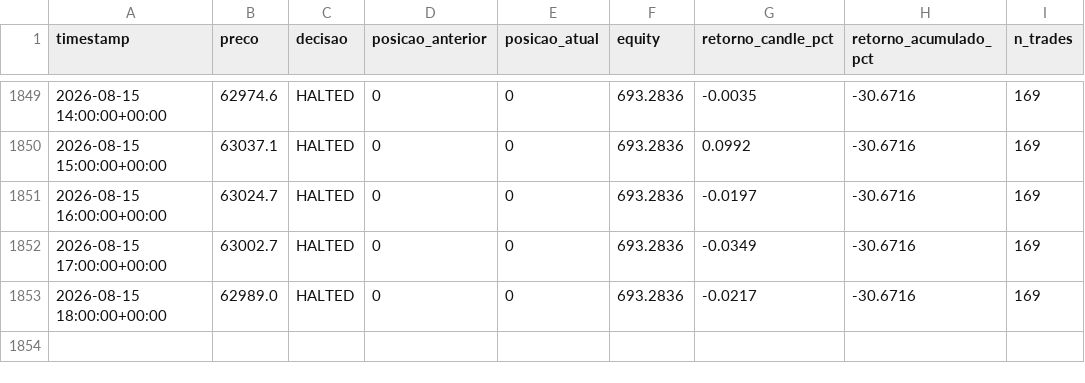
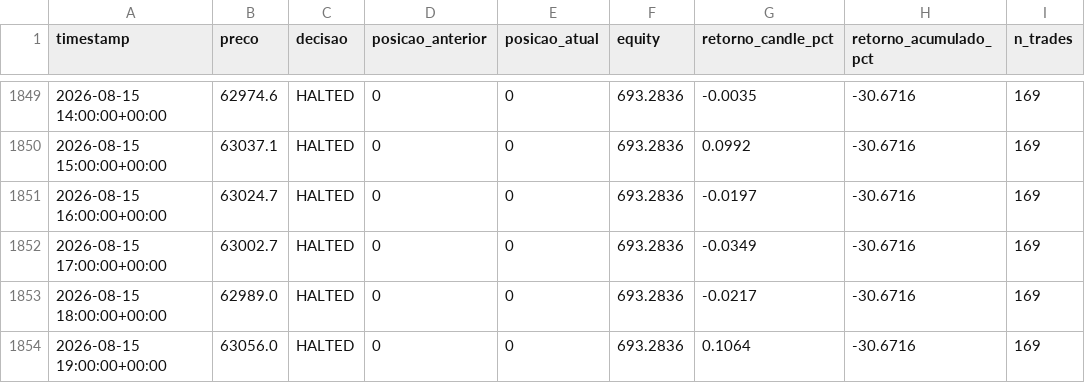
Before and after one commit to emerson198729/crypto-agent, a CSV file: paper_trading/log.csv, drawn as a sheet; only a part is shown, gaps mark what is left out.

Commit message:
log: 2026-08-15 20:26 UTC

```diff
--- a/paper_trading/log.csv
+++ b/paper_trading/log.csv
@@ -1853 +1853,2 @@ timestamp,preco,decisao,posicao_anterior,posicao_atual,equity,retorno_candle_pct
 2026-08-15 18:00:00+00:00,62989.0,HALTED,0,0,693.2836,-0.0217,-30.6716,169
+2026-08-15 19:00:00+00:00,63056.0,HALTED,0,0,693.2836,0.1064,-30.6716,169
```
